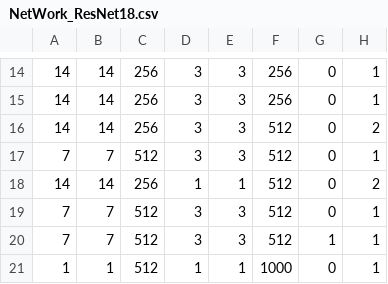
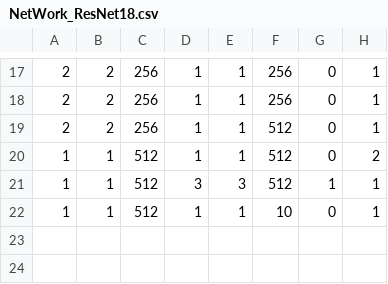
Before and after one commit to Mi5sssss/Xmas, a CSV file: DNN_NeuroSim_V1.3/Inference_pytorch/NeuroSIM/NetWork_ResNet18.csv, drawn as a sheet; only a part is shown, gaps mark what is left out; the diff covers the shown part only.

```diff
--- a/DNN_NeuroSim_V1.3/Inference_pytorch/NeuroSIM/NetWork_ResNet18.csv
+++ b/DNN_NeuroSim_V1.3/Inference_pytorch/NeuroSIM/NetWork_ResNet18.csv
@@ -14,8 +17,6 @@
-14,14,256,3,3,256,0,1
-14,14,256,3,3,256,0,1
-14,14,256,3,3,512,0,2
-7,7,512,3,3,512,0,1
-14,14,256,1,1,512,0,2
-7,7,512,3,3,512,0,1
-7,7,512,3,3,512,1,1
-1,1,512,1,1,1000,0,1
+2,2,256,1,1,256,0,1
+2,2,256,1,1,256,0,1
+2,2,256,1,1,512,0,1
+1,1,512,1,1,512,0,2
+1,1,512,3,3,512,1,1
+1,1,512,1,1,10,0,1
```
Also changed, not shown: 9 added rows, 6 removed rows and 19 edited cells elsewhere in this file, 13 other files.
